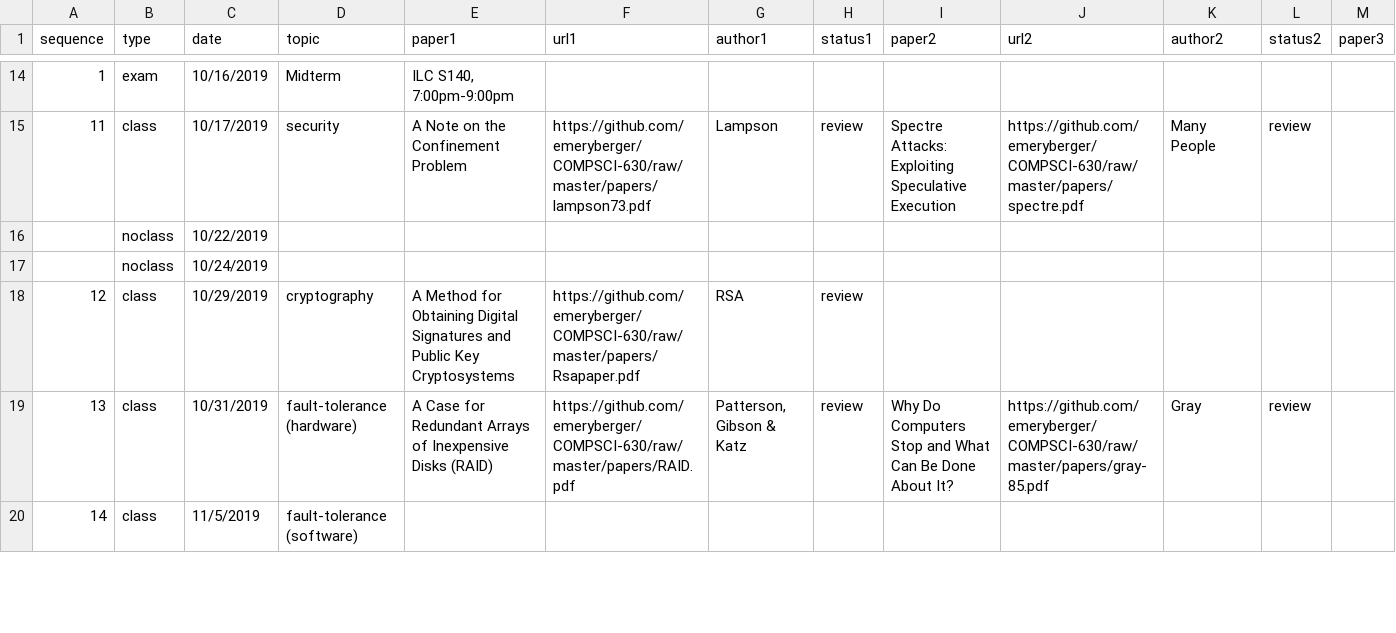
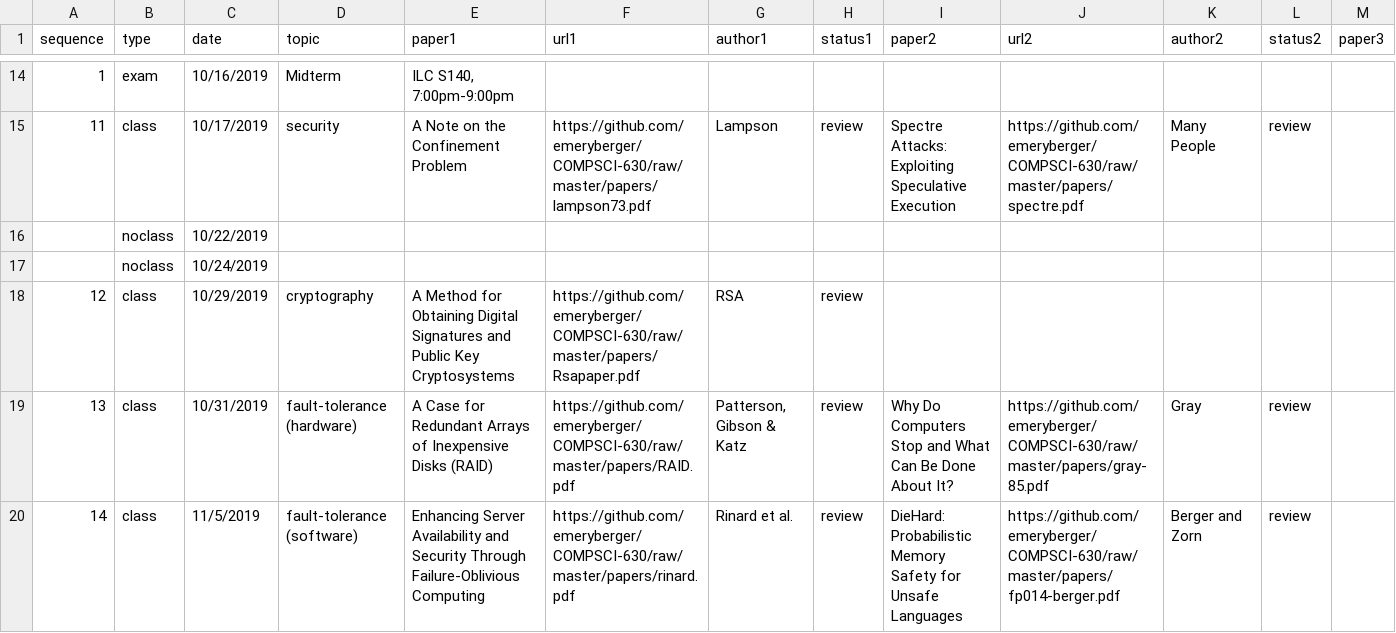
Before and after one commit to emeryberger/COMPSCI-630, a CSV file: schedule.csv, drawn as a sheet; only a part is shown, gaps mark what is left out; ↵ is a line break in a cell; the diff covers the shown part only; the diff names each change by its address in the sheet, - before the commit and + after, or states it on an @@ line.

```diff
--- a/schedule.csv
+++ b/schedule.csv
-E20 (paper1): (empty)
+E20 (paper1): Enhancing Server Availability and Security Through ↵ Failure-Oblivious Computing
-F20 (url1): (empty)
+F20 (url1): https://github.com/emeryberger/COMPSCI-630/raw/master/papers/rinard.pdf
-G20 (author1): (empty)
+G20 (author1): Rinard et al.
-H20 (status1): (empty)
+H20 (status1): review
-I20 (paper2): (empty)
+I20 (paper2): DieHard: Probabilistic Memory Safety for Unsafe Languages
-J20 (url2): (empty)
+J20 (url2): https://github.com/emeryberger/COMPSCI-630/raw/master/papers/fp014-berger.pdf
-K20 (author2): (empty)
+K20 (author2): Berger and Zorn
-L20 (status2): (empty)
+L20 (status2): review
```
Also changed, not shown: 12 edited cells elsewhere in this file, 4 other files.
